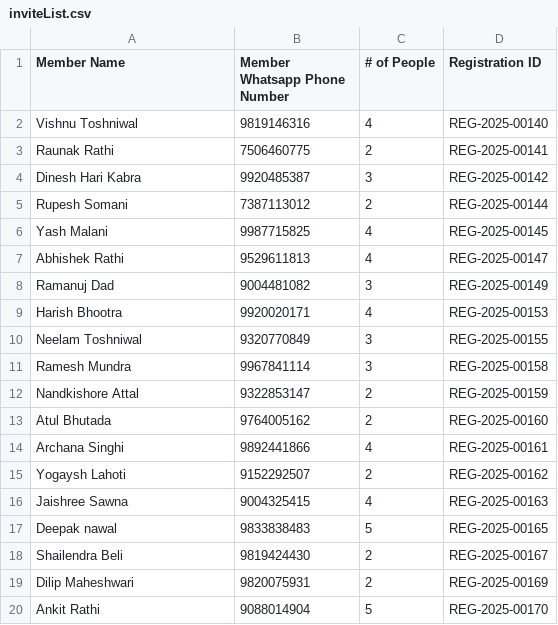
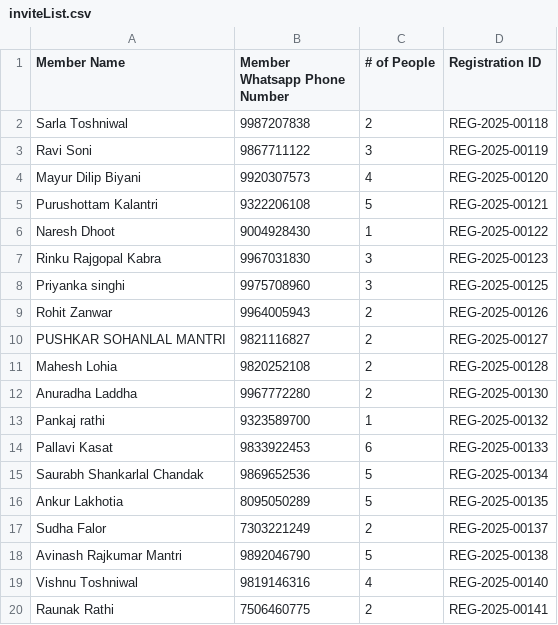
Before and after one commit to maladkshetrasamiti-sketch/maladutsav2025, a CSV file: inviteList.csv, drawn as a sheet; only a part is shown; the shorter side is filled out with more unchanged rows.

```diff
--- a/inviteList.csv
+++ b/inviteList.csv
@@ -1,2 +1,19 @@
 Member Name,Member Whatsapp Phone Number,# of People,Registration ID
+Sarla Toshniwal,9987207838,2,REG-2025-00118
+Ravi Soni,9867711122,3,REG-2025-00119
+Mayur Dilip Biyani,9920307573,4,REG-2025-00120
+Purushottam Kalantri,9322206108,5,REG-2025-00121
+Naresh Dhoot,9004928430,1,REG-2025-00122
+Rinku Rajgopal Kabra,9967031830,3,REG-2025-00123
+Priyanka singhi,9975708960,3,REG-2025-00125
+Rohit Zanwar,9964005943,2,REG-2025-00126
+PUSHKAR SOHANLAL MANTRI,9821116827,2,REG-2025-00127
+Mahesh Lohia,9820252108,2,REG-2025-00128
+Anuradha Laddha,9967772280,2,REG-2025-00130
+Pankaj rathi,9323589700,1,REG-2025-00132
+Pallavi Kasat,9833922453,6,REG-2025-00133
+Saurabh Shankarlal Chandak,9869652536,5,REG-2025-00134
+Ankur Lakhotia,8095050289,5,REG-2025-00135
+Sudha Falor,7303221249,2,REG-2025-00137
+Avinash Rajkumar Mantri,9892046790,5,REG-2025-00138
 Vishnu Toshniwal,9819146316,4,REG-2025-00140
```
Also changed, not shown: 3 other files.
